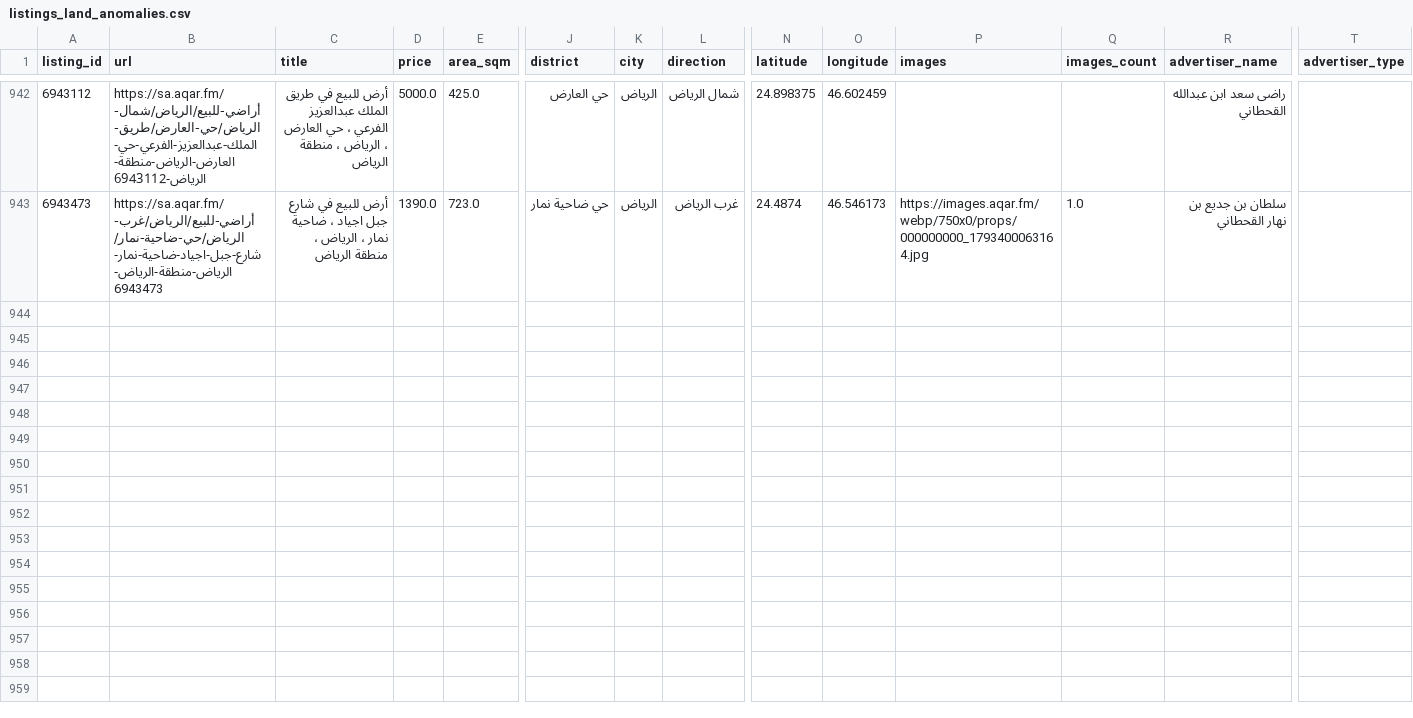
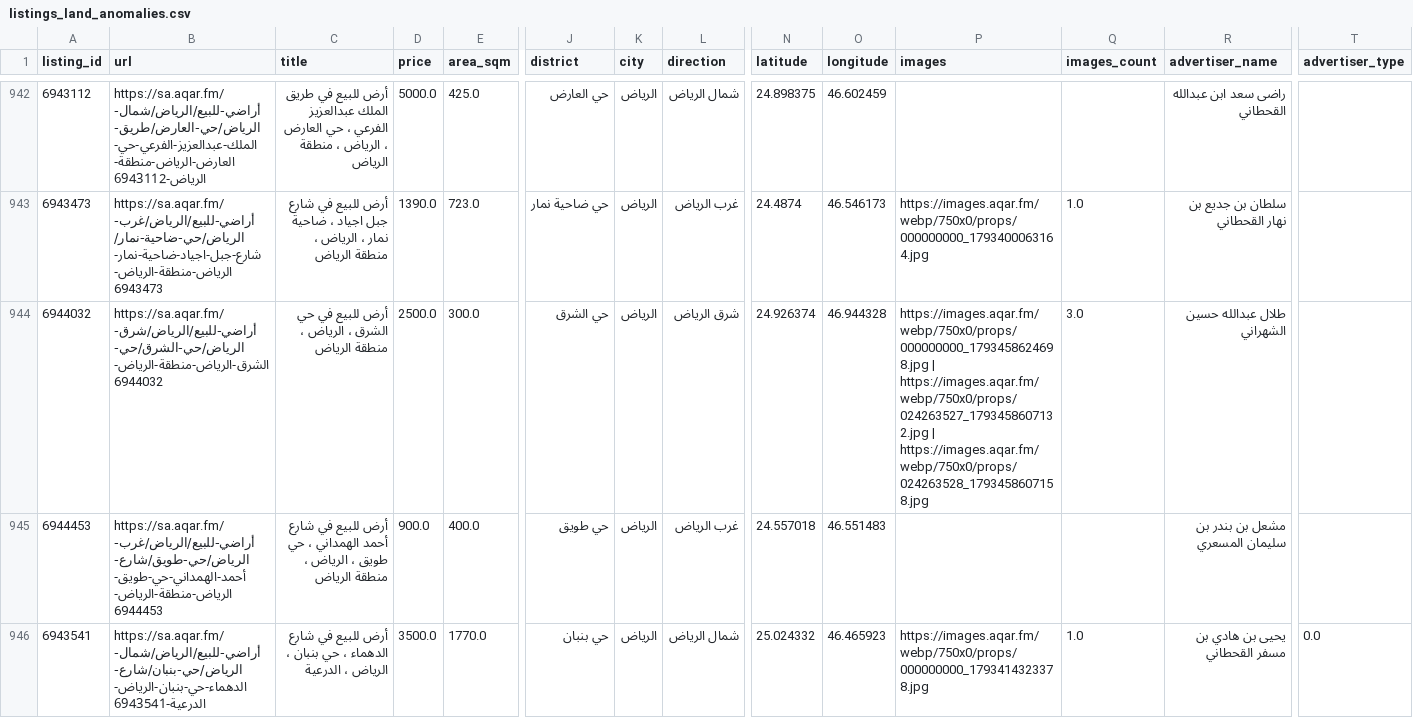
Before and after one commit to Data-Product-Hissatech/HissaTech-Opportunity, a CSV file: data/listings_land_anomalies.csv, drawn as a sheet; only a part is shown, gaps mark what is left out; rows hold the shown columns only; the diff names each change by its address in the sheet, - before the commit and + after, or states it on an @@ line.

```diff
--- a/data/listings_land_anomalies.csv
+++ b/data/listings_land_anomalies.csv
+row 944: 6944032 | https://sa.aqar.fm/أراضي-للبيع/الرياض/شرق-الرياض/حي-الشرق/حي-الشرق-الرياض-منطقة-الرياض-6944032 | أرض للبيع في حي الشرق ، الرياض ، منطقة الرياض | 2500.0 | 300.0 | حي الشرق | الرياض | شرق الرياض | 24.926374 | 46.944328 | https://images.aqar.fm/webp/750x0/props/000000000_1793458624698.jpg | https://images.aqar.fm/webp/750x0/props/024263527_1793458607132.jpg | https://images.aqar.fm/webp/750x0/props/024263528_1793458607158.jpg | 3.0 | طلال عبدالله حسين الشهراني
+row 945: 6944453 | https://sa.aqar.fm/أراضي-للبيع/الرياض/غرب-الرياض/حي-طويق/شارع-أحمد-الهمداني-حي-طويق-الرياض-منطقة-الرياض-6944453 | أرض للبيع في شارع أحمد الهمداني ، حي طويق ، الرياض ، منطقة الرياض | 900.0 | 400.0 | حي طويق | الرياض | غرب الرياض | 24.557018 | 46.551483 |  |  | مشعل بن بندر بن سليمان المسعري
+row 946: 6943541 | https://sa.aqar.fm/أراضي-للبيع/الرياض/شمال-الرياض/حي-بنبان/شارع-الدهماء-حي-بنبان-الرياض-الدرعية-6943541 | أرض للبيع في شارع الدهماء ، حي بنبان ، الرياض ، الدرعية | 3500.0 | 1770.0 | حي بنبان | الرياض | شمال الرياض | 25.024332 | 46.465923 | https://images.aqar.fm/webp/750x0/props/000000000_1793414323378.jpg | 1.0 | يحيى بن هادي بن مسفر القحطاني | 0.0
```
Also changed, not shown: data/listings_villa_anomalies.csv, 4 other files.
